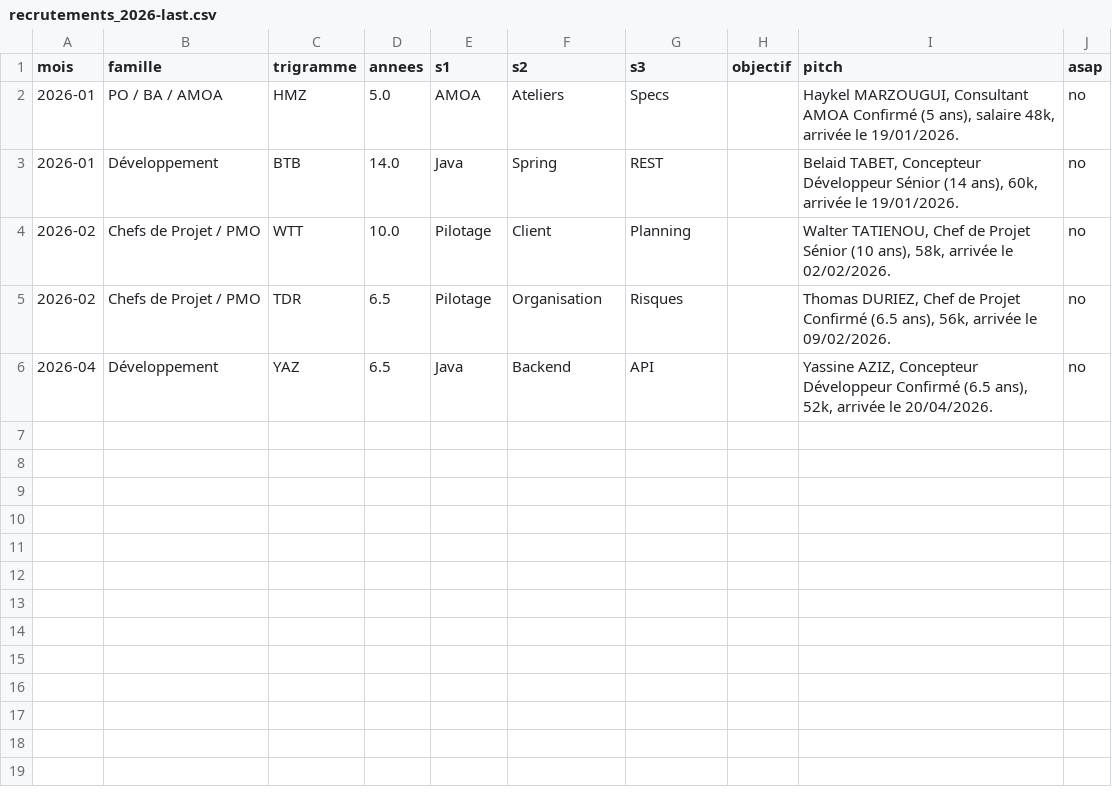
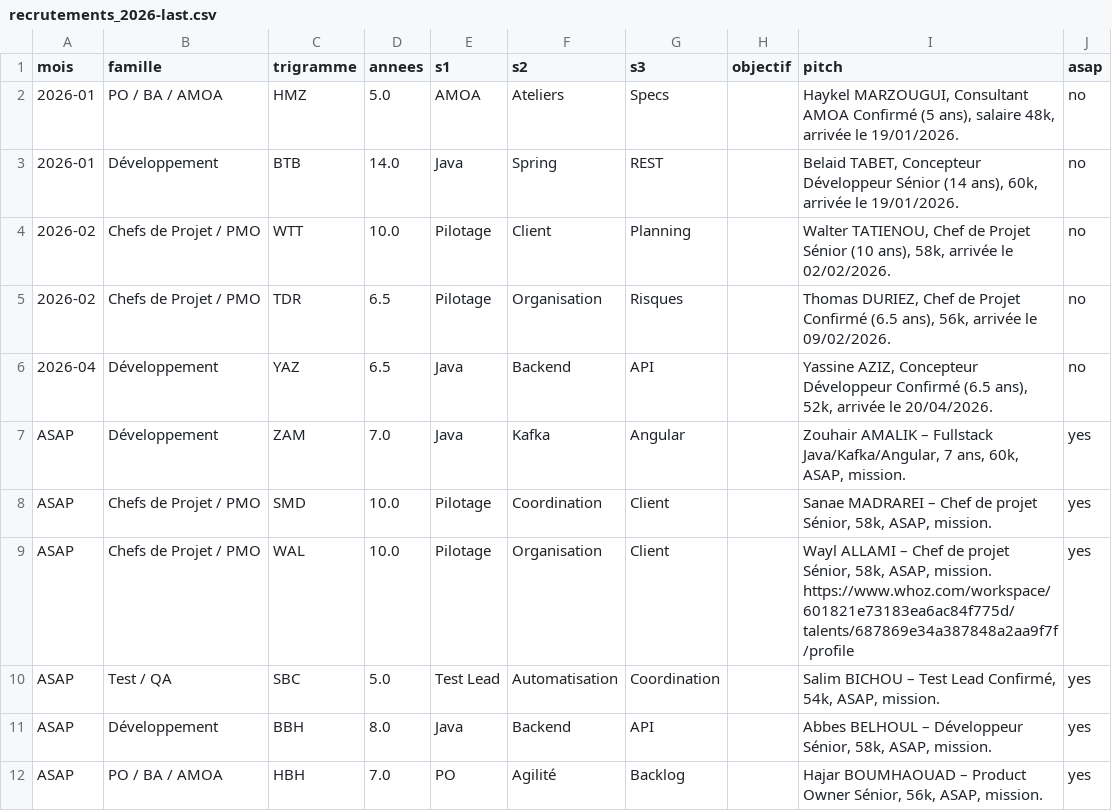
Before and after one commit to Franz54/PipeRecrutement, a CSV file: recrutements_2026-last.csv, drawn as a sheet.

Commit message:
Add new recruitment entries for ASAP positions

```diff
--- a/recrutements_2026-last.csv
+++ b/recrutements_2026-last.csv
@@ -6 +6,7 @@ mois,famille,trigramme,annees,s1,s2,s3,objectif,pitch,asap
 2026-04,Développement,YAZ,6.5,Java,Backend,API,,"Yassine AZIZ, Concepteur Développeur Confirmé (6.5 ans), 52k, arrivée le 20/04/2026.",no
+ASAP,Développement,ZAM,7.0,Java,Kafka,Angular,,"Zouhair AMALIK – Fullstack Java/Kafka/Angular, 7 ans, 60k, ASAP, mission.",yes
+ASAP,Chefs de Projet / PMO,SMD,10.0,Pilotage,Coordination,Client,,"Sanae MADRAREI – Chef de projet Sénior, 58k, ASAP, mission.",yes
+ASAP,Chefs de Projet / PMO,WAL,10.0,Pilotage,Organisation,Client,,"Wayl ALLAMI – Chef de projet Sénior, 58k, ASAP, mission. https://www.whoz.com/workspace/601821e73183ea6ac84f775d/talents/687869e34a387848a2aa9f7f/profile",yes
+ASAP,Test / QA,SBC,5.0,Test Lead,Automatisation,Coordination,,"Salim BICHOU – Test Lead Confirmé, 54k, ASAP, mission.",yes
+ASAP,Développement,BBH,8.0,Java,Backend,API,,"Abbes BELHOUL – Développeur Sénior, 58k, ASAP, mission.",yes
+ASAP,PO / BA / AMOA,HBH,7.0,PO,Agilité,Backlog,,"Hajar BOUMHAOUAD – Product Owner Sénior, 56k, ASAP, mission.",yes
```
